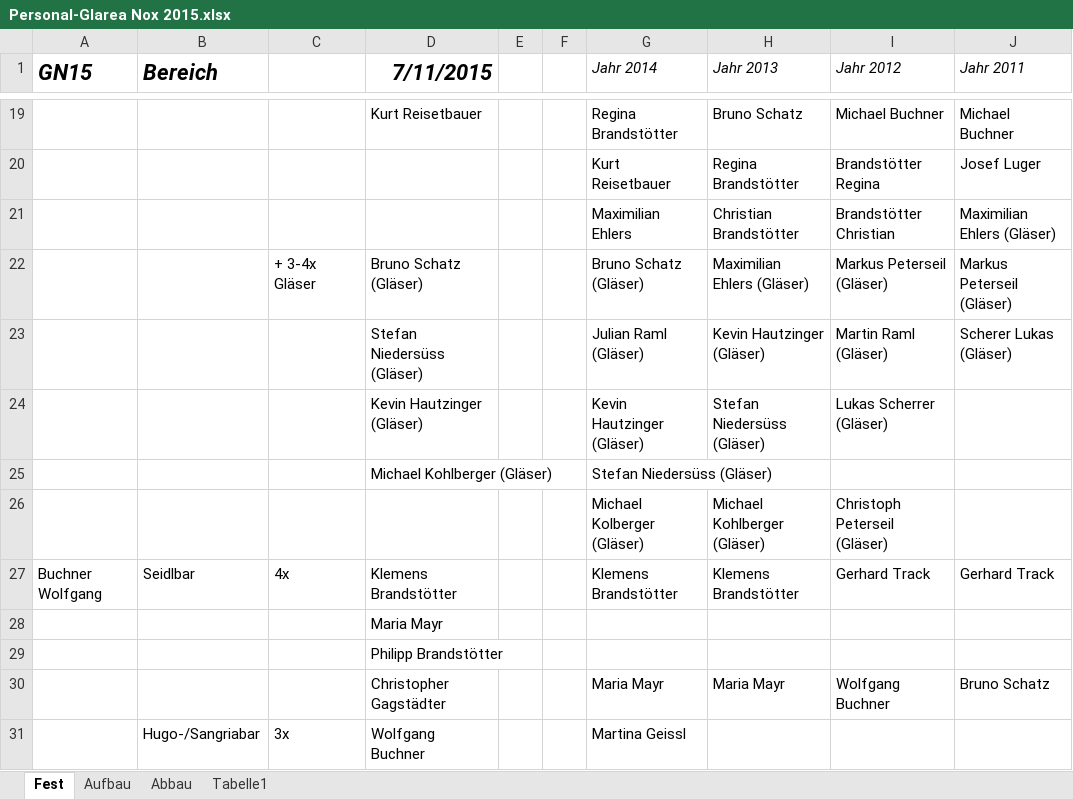
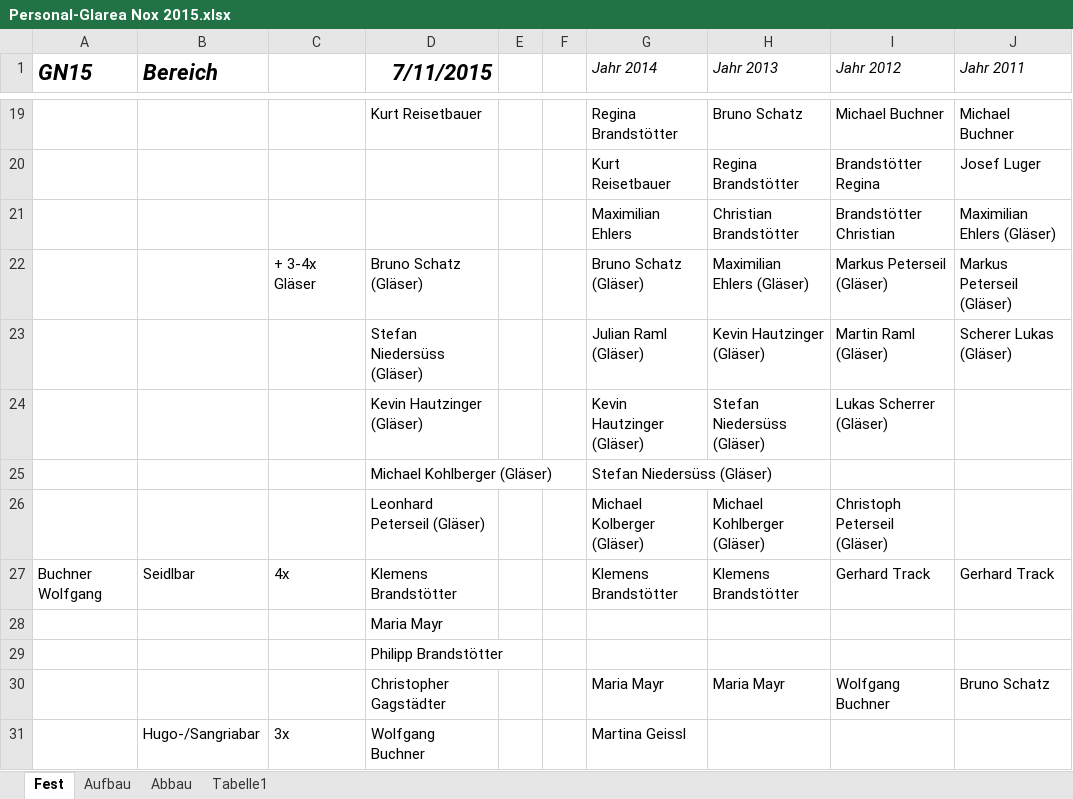
Before and after one commit to Balestrano/glarea-nox, an Excel workbook: 2015/Personal/Personal-Glarea Nox 2015.xlsx, sheet Fest, drawn as a sheet; only a part is shown, gaps mark what is left out; values as stored, in another font and other column widths than the file's, no borders; the diff names each change by its address in the sheet, - before the commit and + after, or states it on an @@ line.

```diff
--- a/2015/Personal/Personal-Glarea Nox 2015.xlsx (sheet Fest)
+++ b/2015/Personal/Personal-Glarea Nox 2015.xlsx (sheet Fest)
-D26 (7/11/2015): (empty)
+D26 (7/11/2015): Leonhard Peterseil (Gläser)
```
Also changed, not shown: sheet Aufbau.
